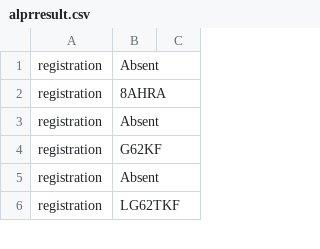
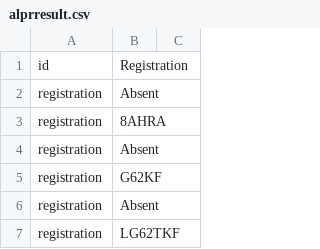
Before and after one commit to micrometreuk/anpr, a CSV file: public/alprresult.csv, drawn as a sheet; only a part is shown; the diff covers the shown part only.

```diff
--- a/public/alprresult.csv
+++ b/public/alprresult.csv
@@ -1 +1,2 @@
+id,Registration
 registration,Absent
```
Also changed, not shown: 174 added rows elsewhere in this file, 1 other file.
